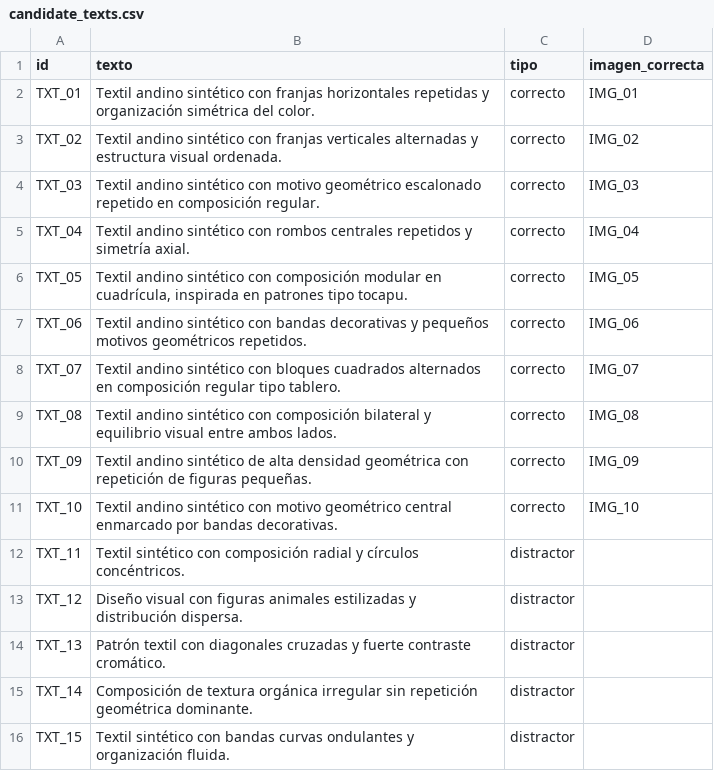
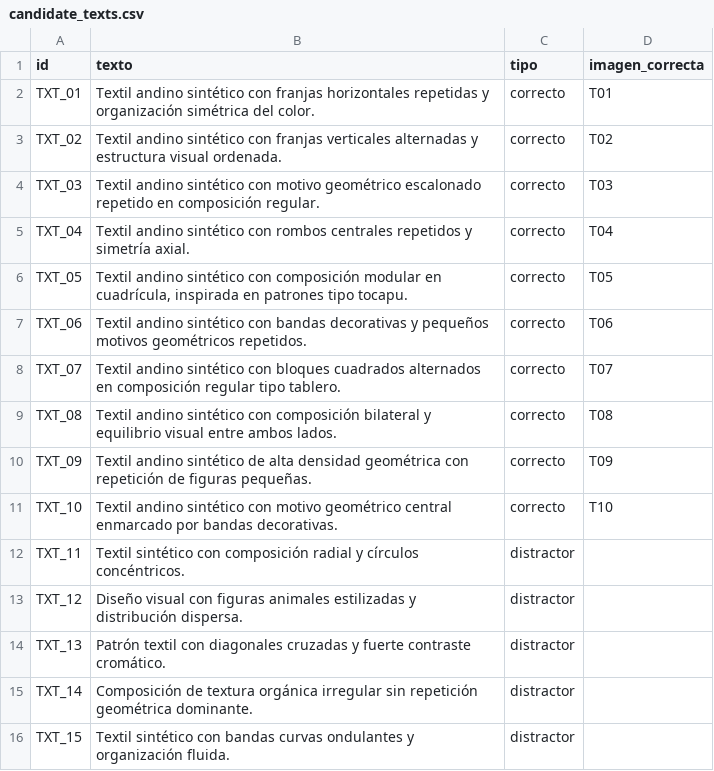
Before and after one commit to hsancheza90-art/mcc225-albef-textiles-andinos, a CSV file: data/texts/candidate_texts.csv, drawn as a sheet.

```diff
--- a/data/texts/candidate_texts.csv
+++ b/data/texts/candidate_texts.csv
@@ -1,12 +1,12 @@
 id,texto,tipo,imagen_correcta
-TXT_01,"Textil andino sintético con franjas horizontales repetidas y organización simétrica del color.",correcto,IMG_01
-TXT_02,"Textil andino sintético con franjas verticales alternadas y estructura visual ordenada.",correcto,IMG_02
-TXT_03,"Textil andino sintético con motivo geométrico escalonado repetido en composición regular.",correcto,IMG_03
-TXT_04,"Textil andino sintético con rombos centrales repetidos y simetría axial.",correcto,IMG_04
-TXT_05,"Textil andino sintético con composición modular en cuadrícula, inspirada en patrones tipo tocapu.",correcto,IMG_05
-TXT_06,"Textil andino sintético con bandas decorativas y pequeños motivos geométricos repetidos.",correcto,IMG_06
-TXT_07,"Textil andino sintético con bloques cuadrados alternados en composición regular tipo tablero.",correcto,IMG_07
-TXT_08,"Textil andino sintético con composición bilateral y equilibrio visual entre ambos lados.",correcto,IMG_08
-TXT_09,"Textil andino sintético de alta densidad geométrica con repetición de figuras pequeñas.",correcto,IMG_09
-TXT_10,"Textil andino sintético con motivo geométrico central enmarcado por bandas decorativas.",correcto,IMG_10
+TXT_01,"Textil andino sintético con franjas horizontales repetidas y organización simétrica del color.",correcto,T01
+TXT_02,"Textil andino sintético con franjas verticales alternadas y estructura visual ordenada.",correcto,T02
+TXT_03,"Textil andino sintético con motivo geométrico escalonado repetido en composición regular.",correcto,T03
+TXT_04,"Textil andino sintético con rombos centrales repetidos y simetría axial.",correcto,T04
+TXT_05,"Textil andino sintético con composición modular en cuadrícula, inspirada en patrones tipo tocapu.",correcto,T05
+TXT_06,"Textil andino sintético con bandas decorativas y pequeños motivos geométricos repetidos.",correcto,T06
+TXT_07,"Textil andino sintético con bloques cuadrados alternados en composición regular tipo tablero.",correcto,T07
+TXT_08,"Textil andino sintético con composición bilateral y equilibrio visual entre ambos lados.",correcto,T08
+TXT_09,"Textil andino sintético de alta densidad geométrica con repetición de figuras pequeñas.",correcto,T09
+TXT_10,"Textil andino sintético con motivo geométrico central enmarcado por bandas decorativas.",correcto,T10
 TXT_11,"Textil sintético con composición radial y círculos concéntricos.",distractor,
```
Also changed, not shown: 37 other files.
